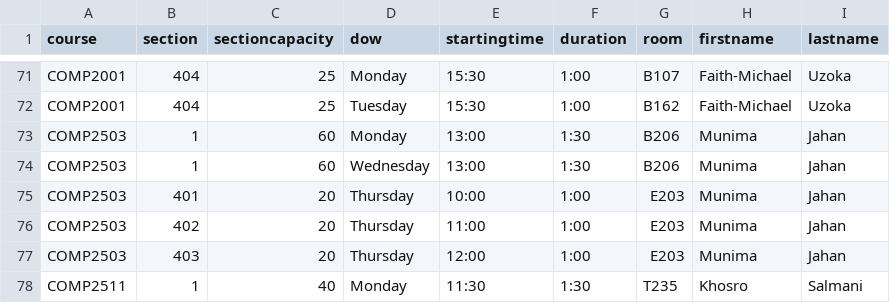
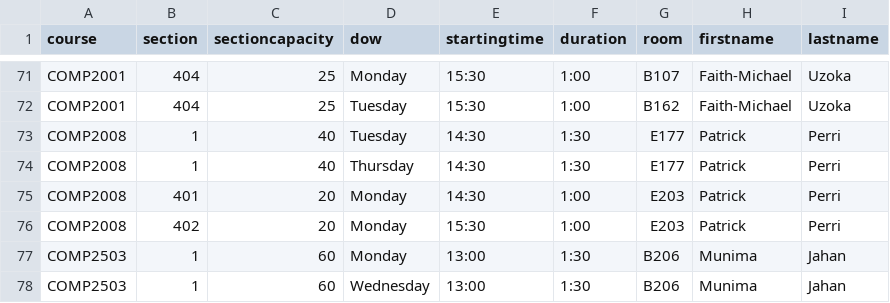
Before and after one commit to jpratt-mru/maco.calendar.datafiles, a CSV file: 2022.04.schedule.csv, drawn as a sheet; only a part is shown, gaps mark what is left out; the shorter side is filled out with more unchanged rows; the diff names each change by its address in the sheet, - before the commit and + after, or states it on an @@ line.

Commit message:
Add 2008. Why was it missing?

```diff
--- a/2022.04.schedule.csv
+++ b/2022.04.schedule.csv
+row 73: COMP2008 | 1 | 40 | Tuesday | 14:30 | 1:30 | E177 | Patrick | Perri
+row 74: COMP2008 | 1 | 40 | Thursday | 14:30 | 1:30 | E177 | Patrick | Perri
+row 75: COMP2008 | 401 | 20 | Monday | 14:30 | 1:00 | E203 | Patrick | Perri
+row 76: COMP2008 | 402 | 20 | Monday | 15:30 | 1:00 | E203 | Patrick | Perri
```
